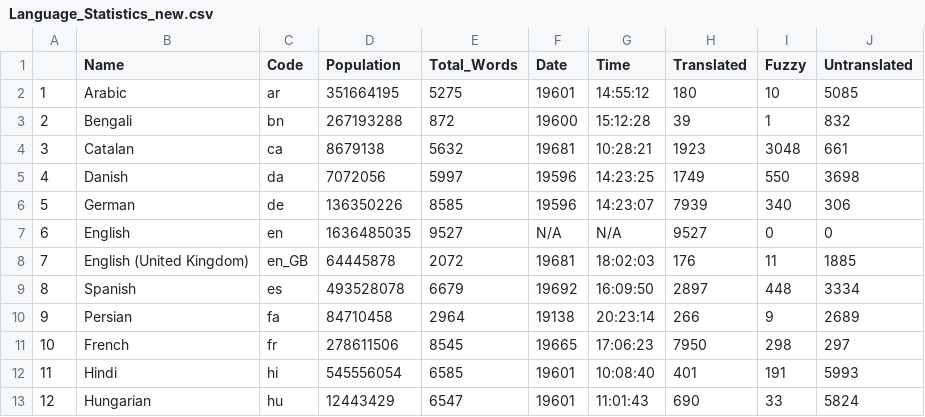
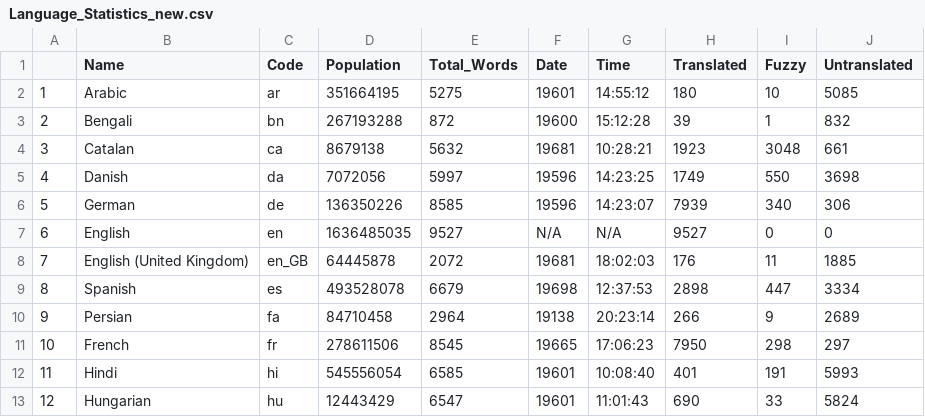
Before and after one commit to shrish-shete20/weblate, a CSV file: Language Statisitics/Language_Statistics_new.csv, drawn as a sheet; only a part is shown.

Commit message:
Updated language Csv

```diff
--- a/Language Statisitics/Language_Statistics_new.csv
+++ b/Language Statisitics/Language_Statistics_new.csv
@@ -8,3 +8,3 @@
 "7","English (United Kingdom)","en_GB",64445878,2072,"19681","18:02:03",176,11,1885
-"8","Spanish","es",493528078,6679,"19692","16:09:50",2897,448,3334
+"8","Spanish","es",493528078,6679,"19698","12:37:53",2898,447,3334
 "9","Persian","fa",84710458,2964,"19138","20:23:14",266,9,2689
```
